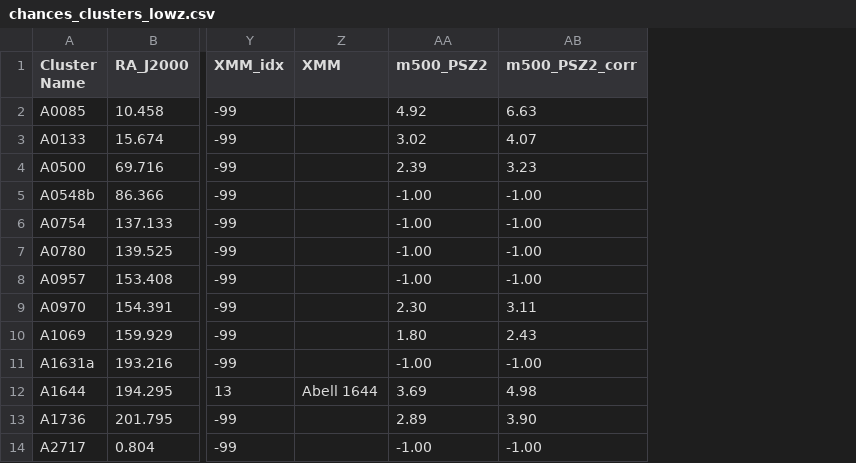
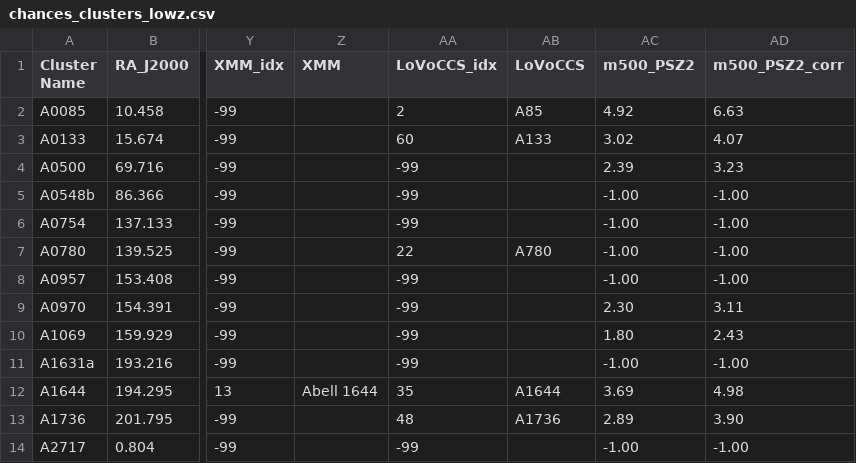
Before and after one commit to 4MOST-CHANCES/cluster-catalogues, a CSV file: catalogues/chances_clusters_lowz.csv, drawn as a sheet; only a part is shown, gaps mark what is left out; the diff names each change by its address in the sheet, - before the commit and + after, or states it on an @@ line.

```diff
--- a/catalogues/chances_clusters_lowz.csv
+++ b/catalogues/chances_clusters_lowz.csv
+column AA (LoVoCCS_idx), rows 2-14: 2 | 60 | -99 | -99 | -99 | 22 | -99 | -99 | -99 | -99 | 35 | 48 | -99
+column AB (LoVoCCS), rows 2-13: A85 | A133 |  |  |  | A780 |  |  |  |  | A1644 | A1736
```
Also changed, not shown: catalogues/chances_clusters_evolution.csv, 3 other files.
